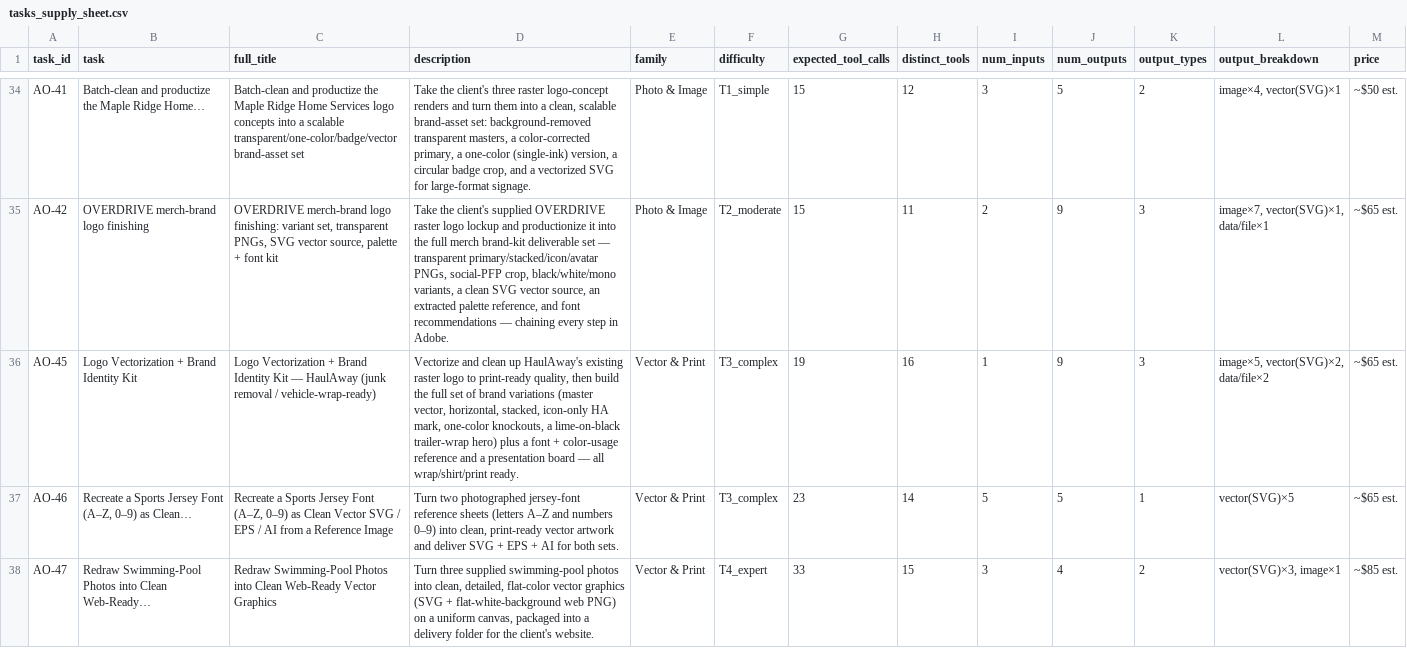
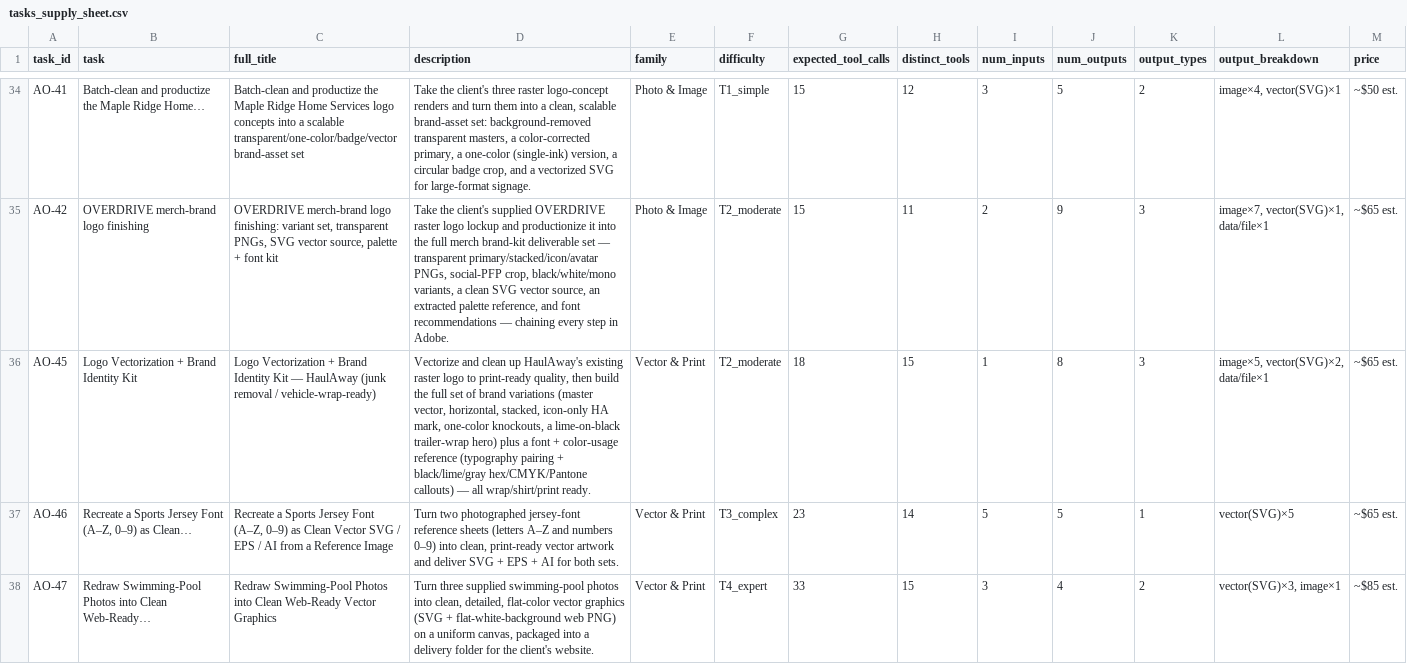
Before and after one commit to dhigdec/creative-ai-benchmark, a CSV file: docs/tasks_supply_sheet.csv, drawn as a sheet; only a part is shown, gaps mark what is left out; the diff covers the shown part only.

```diff
--- a/docs/tasks_supply_sheet.csv
+++ b/docs/tasks_supply_sheet.csv
@@ -35,3 +35,3 @@ AO-41,Batch-clean and productize the Maple Ridge Home…,Batch-clean and product
 AO-42,OVERDRIVE merch-brand logo finishing,"OVERDRIVE merch-brand logo finishing: variant set, transparent PNGs, SVG vector source, palette + font kit","Take the client's supplied OVERDRIVE raster logo lockup and productionize it into the full merch brand-kit deliverable set — transparent primary/stacked/icon/avatar PNGs, social-PFP crop, black/white/mono variants, a clean SVG vector source, an extracted palette reference, and font recommendations — chaining every step in Adobe.",Photo & Image,T2_moderate,15,11,2,9,3,"image×7, vector(SVG)×1, data/file×1",~$65 est.
-AO-45,Logo Vectorization + Brand Identity Kit,Logo Vectorization + Brand Identity Kit — HaulAway (junk removal / vehicle-wrap-ready),"Vectorize and clean up HaulAway's existing raster logo to print-ready quality, then build the full set of brand variations (master vector, horizontal, stacked, icon-only HA mark, one-color knockouts, a lime-on-black trailer-wrap hero) plus a font + color-usage reference and a presentation board — all wrap/shirt/print ready.",Vector & Print,T3_complex,19,16,1,9,3,"image×5, vector(SVG)×2, data/file×2",~$65 est.
+AO-45,Logo Vectorization + Brand Identity Kit,Logo Vectorization + Brand Identity Kit — HaulAway (junk removal / vehicle-wrap-ready),"Vectorize and clean up HaulAway's existing raster logo to print-ready quality, then build the full set of brand variations (master vector, horizontal, stacked, icon-only HA mark, one-color knockouts, a lime-on-black trailer-wrap hero) plus a font + color-usage reference (typography pairing + black/lime/gray hex/CMYK/Pantone callouts) — all wrap/shirt/print ready.",Vector & Print,T2_moderate,18,15,1,8,3,"image×5, vector(SVG)×2, data/file×1",~$65 est.
 AO-46,"Recreate a Sports Jersey Font (A–Z, 0–9) as Clean…","Recreate a Sports Jersey Font (A–Z, 0–9) as Clean Vector SVG / EPS / AI from a Reference Image","Turn two photographed jersey-font reference sheets (letters A–Z and numbers 0–9) into clean, print-ready vector artwork and deliver SVG + EPS + AI for both sets.",Vector & Print,T3_complex,23,14,5,5,1,vector(SVG)×5,~$65 est.
```
Also changed, not shown: 31 edited cells elsewhere in this file, tasks_supply_sheet.csv, 36 other files.
